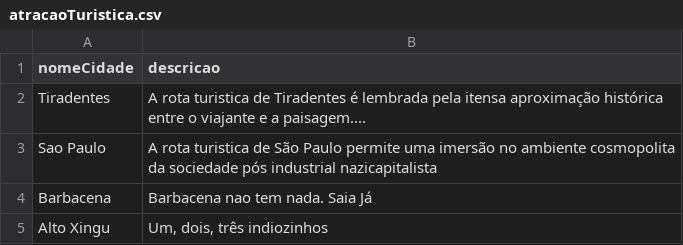
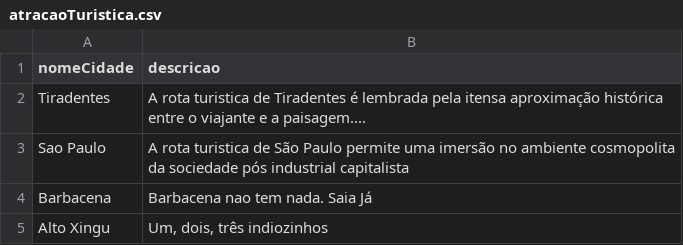
Before and after one commit to RodrigoZonzin/APS, a CSV file: bancoDeDados/atracaoTuristica.csv, drawn as a sheet.

Commit message:
commit 2024-04-06 by zonzin

```diff
--- a/bancoDeDados/atracaoTuristica.csv
+++ b/bancoDeDados/atracaoTuristica.csv
@@ -2,3 +2,3 @@ nomeCidade;descricao
 Tiradentes;"A rota turistica de Tiradentes é lembrada pela itensa aproximação histórica entre o viajante e a paisagem...."
-Sao Paulo;"A rota turistica de São Paulo permite uma imersão no ambiente cosmopolita da sociedade pós industrial nazicapitalista"
+Sao Paulo;"A rota turistica de São Paulo permite uma imersão no ambiente cosmopolita da sociedade pós industrial capitalista"
 Barbacena;"Barbacena nao tem nada. Saia Já"
```
